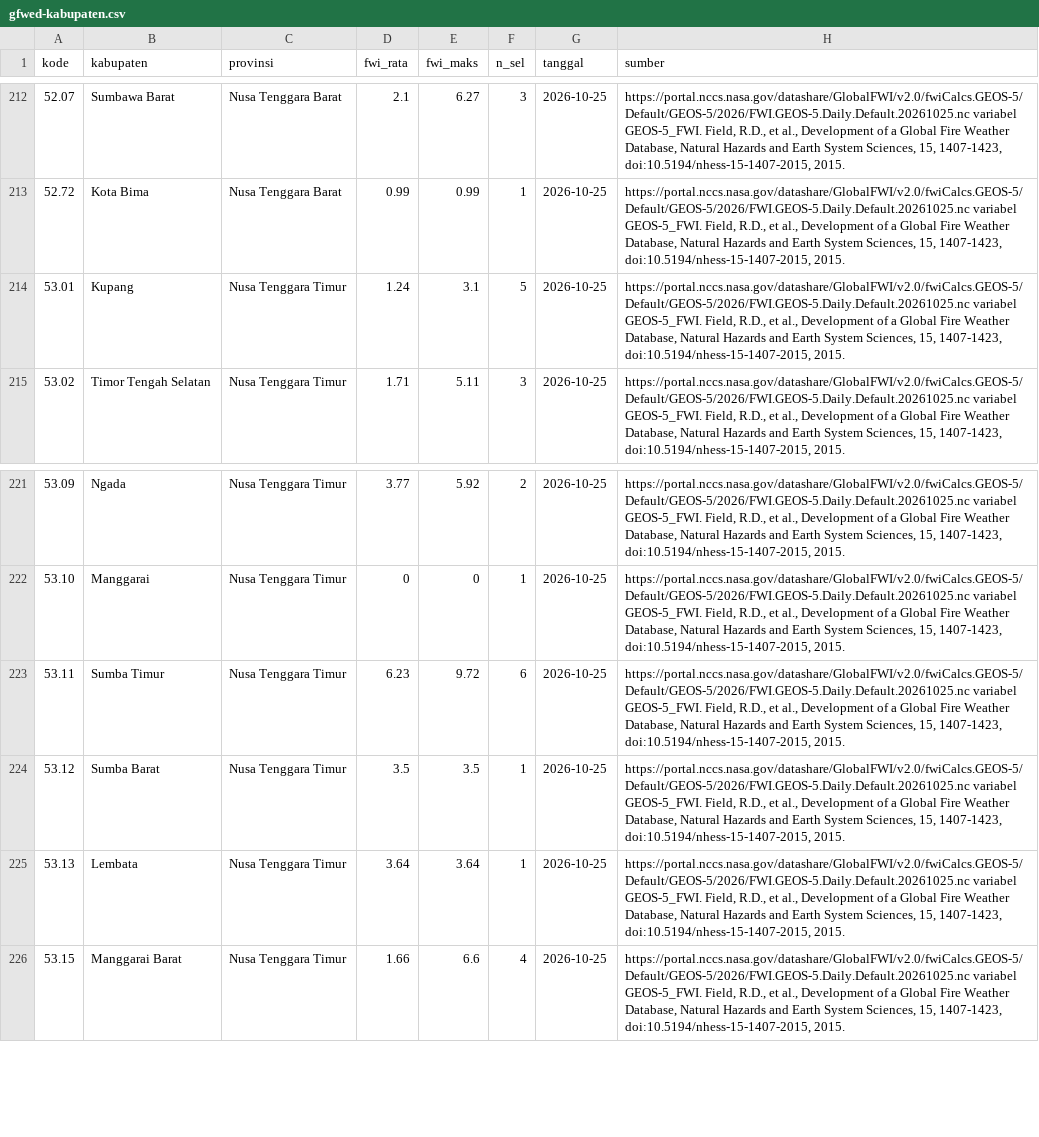
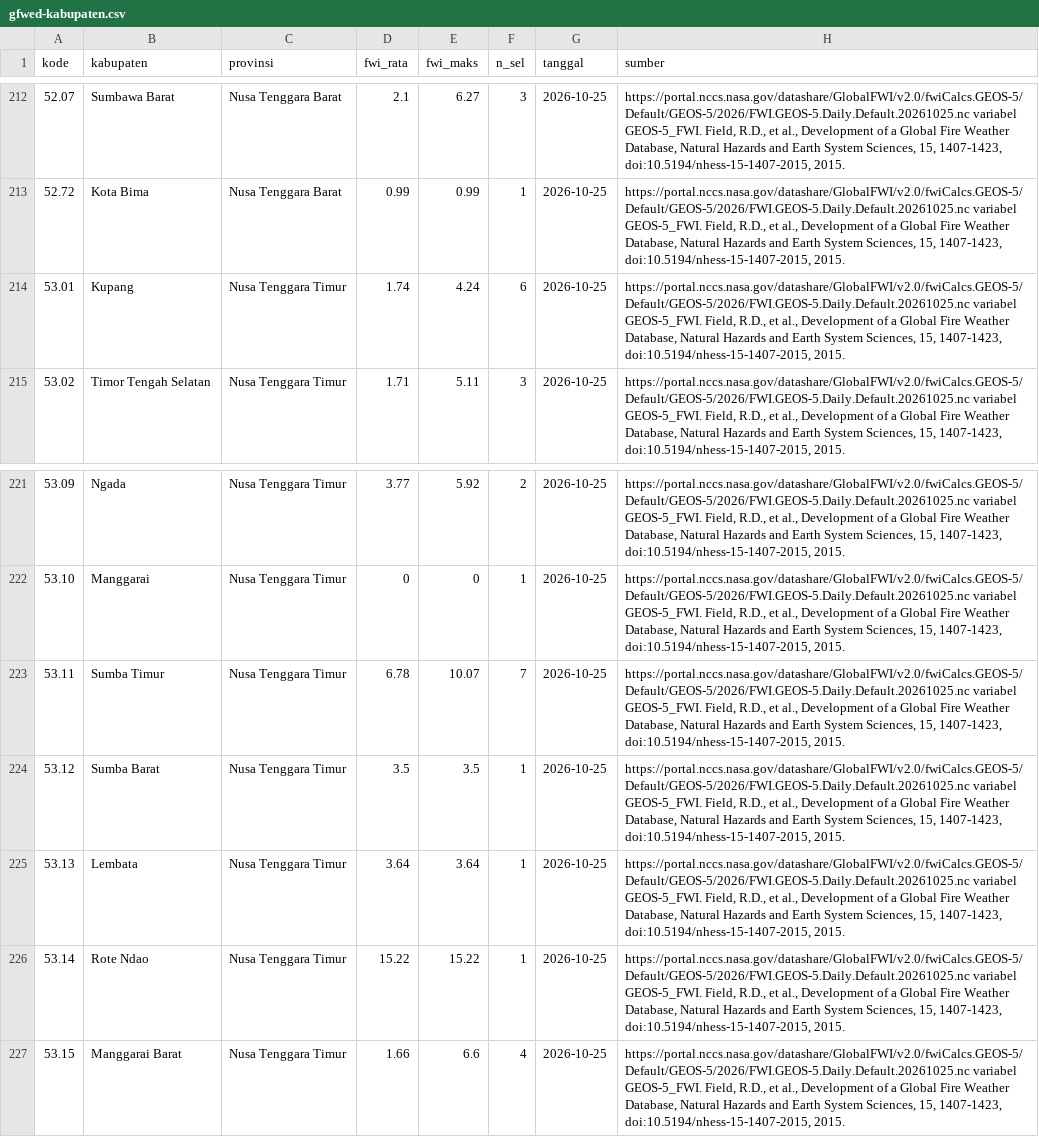
Before and after one commit to pantau-bencana/karhutla-dashboard, a CSV file: data/live/gfwed-kabupaten.csv, drawn as a sheet; only a part is shown, gaps mark what is left out.

```diff
--- a/data/live/gfwed-kabupaten.csv
+++ b/data/live/gfwed-kabupaten.csv
@@ -213,3 +213,3 @@ kode,kabupaten,provinsi,fwi_rata,fwi_maks,n_sel,tanggal,sumber
 52.72,Kota Bima,Nusa Tenggara Barat,0.99,0.99,1,2026-10-25,"https://portal.nccs.nasa.gov/datashare/GlobalFWI/v2.0/fwiCalcs.GEOS-5/Default/GEOS-5/2026/FWI.GEOS-5.Daily.Default.20261025.nc variabel GEOS-5_FWI. Field, R.D., et al., Development of a Global Fire Weather Database, Natural Hazards and Earth System Sciences, 15, 1407-1423, doi:10.5194/nhess-15-1407-2015, 2015."
-53.01,Kupang,Nusa Tenggara Timur,1.24,3.1,5,2026-10-25,"https://portal.nccs.nasa.gov/datashare/GlobalFWI/v2.0/fwiCalcs.GEOS-5/Default/GEOS-5/2026/FWI.GEOS-5.Daily.Default.20261025.nc variabel GEOS-5_FWI. Field, R.D., et al., Development of a Global Fire Weather Database, Natural Hazards and Earth System Sciences, 15, 1407-1423, doi:10.5194/nhess-15-1407-2015, 2015."
+53.01,Kupang,Nusa Tenggara Timur,1.74,4.24,6,2026-10-25,"https://portal.nccs.nasa.gov/datashare/GlobalFWI/v2.0/fwiCalcs.GEOS-5/Default/GEOS-5/2026/FWI.GEOS-5.Daily.Default.20261025.nc variabel GEOS-5_FWI. Field, R.D., et al., Development of a Global Fire Weather Database, Natural Hazards and Earth System Sciences, 15, 1407-1423, doi:10.5194/nhess-15-1407-2015, 2015."
 53.02,Timor Tengah Selatan,Nusa Tenggara Timur,1.71,5.11,3,2026-10-25,"https://portal.nccs.nasa.gov/datashare/GlobalFWI/v2.0/fwiCalcs.GEOS-5/Default/GEOS-5/2026/FWI.GEOS-5.Daily.Default.20261025.nc variabel GEOS-5_FWI. Field, R.D., et al., Development of a Global Fire Weather Database, Natural Hazards and Earth System Sciences, 15, 1407-1423, doi:10.5194/nhess-15-1407-2015, 2015."
@@ -222,5 +222,6 @@ kode,kabupaten,provinsi,fwi_rata,fwi_maks,n_sel,tanggal,sumber
 53.10,Manggarai,Nusa Tenggara Timur,0,0,1,2026-10-25,"https://portal.nccs.nasa.gov/datashare/GlobalFWI/v2.0/fwiCalcs.GEOS-5/Default/GEOS-5/2026/FWI.GEOS-5.Daily.Default.20261025.nc variabel GEOS-5_FWI. Field, R.D., et al., Development of a Global Fire Weather Database, Natural Hazards and Earth System Sciences, 15, 1407-1423, doi:10.5194/nhess-15-1407-2015, 2015."
-53.11,Sumba Timur,Nusa Tenggara Timur,6.23,9.72,6,2026-10-25,"https://portal.nccs.nasa.gov/datashare/GlobalFWI/v2.0/fwiCalcs.GEOS-5/Default/GEOS-5/2026/FWI.GEOS-5.Daily.Default.20261025.nc variabel GEOS-5_FWI. Field, R.D., et al., Development of a Global Fire Weather Database, Natural Hazards and Earth System Sciences, 15, 1407-1423, doi:10.5194/nhess-15-1407-2015, 2015."
+53.11,Sumba Timur,Nusa Tenggara Timur,6.78,10.07,7,2026-10-25,"https://portal.nccs.nasa.gov/datashare/GlobalFWI/v2.0/fwiCalcs.GEOS-5/Default/GEOS-5/2026/FWI.GEOS-5.Daily.Default.20261025.nc variabel GEOS-5_FWI. Field, R.D., et al., Development of a Global Fire Weather Database, Natural Hazards and Earth System Sciences, 15, 1407-1423, doi:10.5194/nhess-15-1407-2015, 2015."
 53.12,Sumba Barat,Nusa Tenggara Timur,3.5,3.5,1,2026-10-25,"https://portal.nccs.nasa.gov/datashare/GlobalFWI/v2.0/fwiCalcs.GEOS-5/Default/GEOS-5/2026/FWI.GEOS-5.Daily.Default.20261025.nc variabel GEOS-5_FWI. Field, R.D., et al., Development of a Global Fire Weather Database, Natural Hazards and Earth System Sciences, 15, 1407-1423, doi:10.5194/nhess-15-1407-2015, 2015."
 53.13,Lembata,Nusa Tenggara Timur,3.64,3.64,1,2026-10-25,"https://portal.nccs.nasa.gov/datashare/GlobalFWI/v2.0/fwiCalcs.GEOS-5/Default/GEOS-5/2026/FWI.GEOS-5.Daily.Default.20261025.nc variabel GEOS-5_FWI. Field, R.D., et al., Development of a Global Fire Weather Database, Natural Hazards and Earth System Sciences, 15, 1407-1423, doi:10.5194/nhess-15-1407-2015, 2015."
+53.14,Rote Ndao,Nusa Tenggara Timur,15.22,15.22,1,2026-10-25,"https://portal.nccs.nasa.gov/datashare/GlobalFWI/v2.0/fwiCalcs.GEOS-5/Default/GEOS-5/2026/FWI.GEOS-5.Daily.Default.20261025.nc variabel GEOS-5_FWI. Field, R.D., et al., Development of a Global Fire Weather Database, Natural Hazards and Earth System Sciences, 15, 1407-1423, doi:10.5194/nhess-15-1407-2015, 2015."
 53.15,Manggarai Barat,Nusa Tenggara Timur,1.66,6.6,4,2026-10-25,"https://portal.nccs.nasa.gov/datashare/GlobalFWI/v2.0/fwiCalcs.GEOS-5/Default/GEOS-5/2026/FWI.GEOS-5.Daily.Default.20261025.nc variabel GEOS-5_FWI. Field, R.D., et al., Development of a Global Fire Weather Database, Natural Hazards and Earth System Sciences, 15, 1407-1423, doi:10.5194/nhess-15-1407-2015, 2015."
```
Also changed, not shown: data/live/bmkg-cap-prov.csv, data/live/bmkg-cap.csv, 18 other files.
